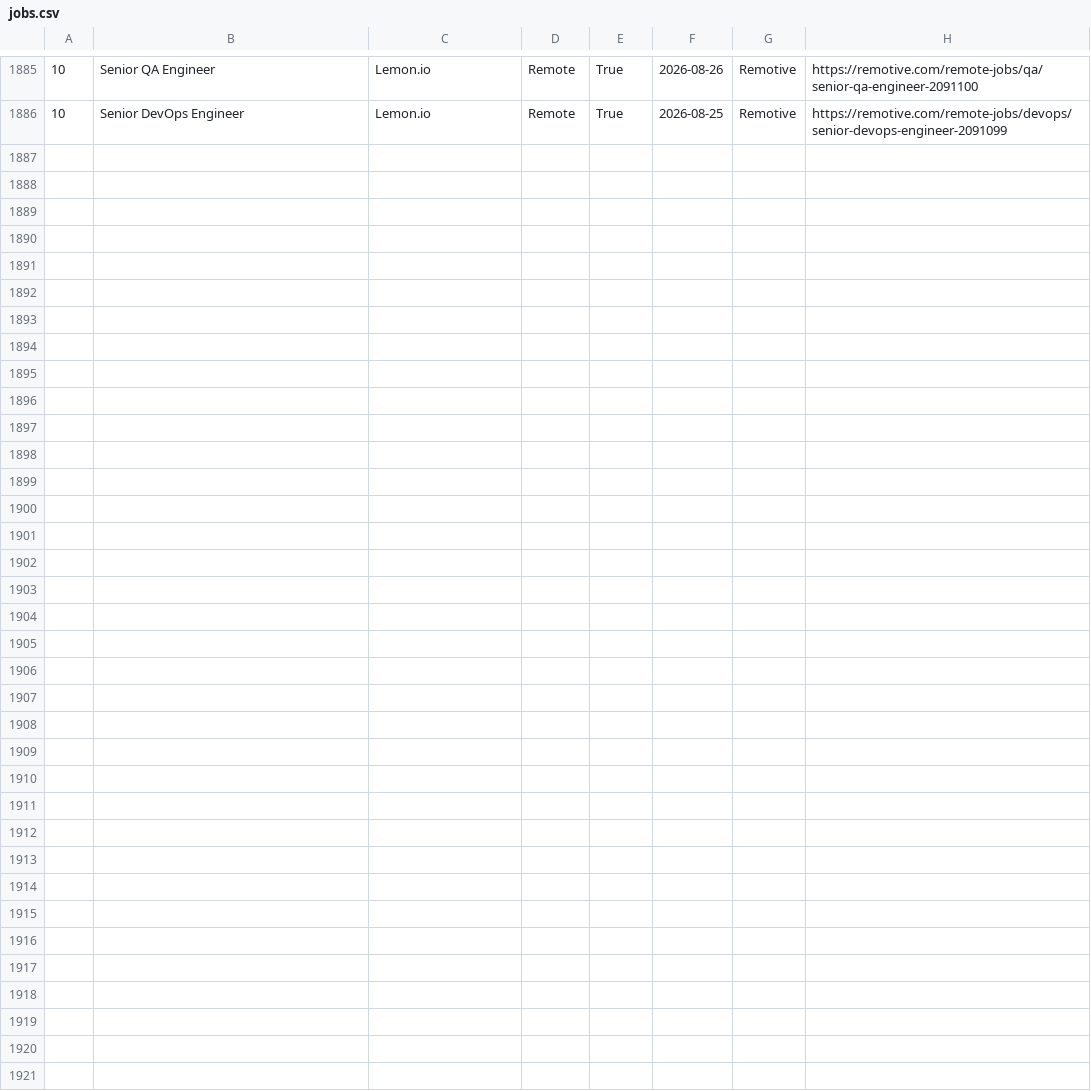
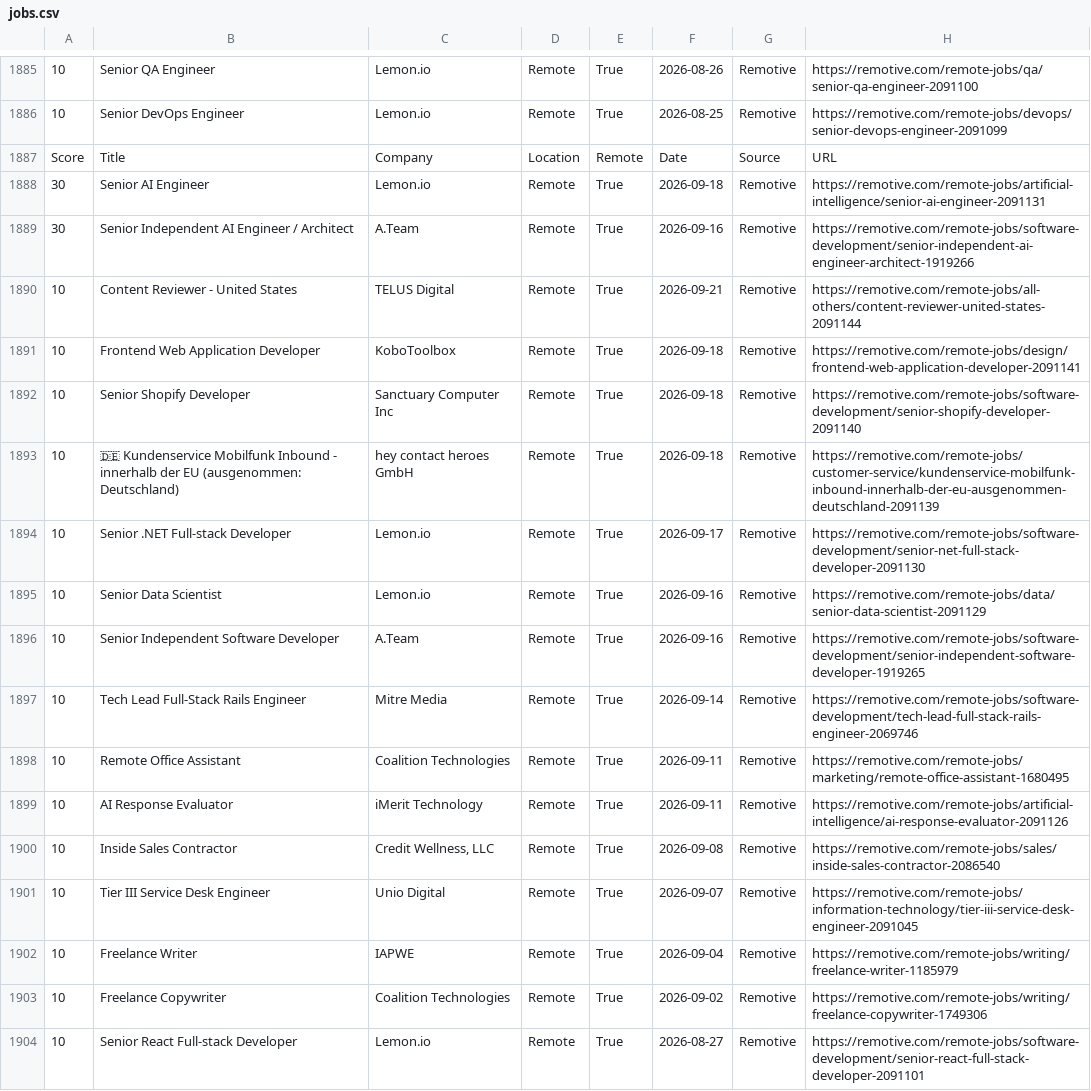
Before and after one commit to hamedmit/JobScraper, a CSV file: output/reports/jobs.csv, drawn as a sheet; only a part is shown, gaps mark what is left out; the diff names each change by its address in the sheet, - before the commit and + after, or states it on an @@ line.

```diff
--- a/output/reports/jobs.csv
+++ b/output/reports/jobs.csv
+row 1887: Score | Title | Company | Location | Remote | Date | Source | URL
+row 1888: 30 | Senior AI Engineer | Lemon.io | Remote | True | 2026-09-18 | Remotive | https://remotive.com/remote-jobs/artificial-intelligence/senior-ai-engineer-2091131
+row 1889: 30 | Senior Independent AI Engineer / Architect | A.Team | Remote | True | 2026-09-16 | Remotive | https://remotive.com/remote-jobs/software-development/senior-independent-ai-engineer-architect-1919266
+row 1890: 10 | Content Reviewer - United States | TELUS Digital | Remote | True | 2026-09-21 | Remotive | https://remotive.com/remote-jobs/all-others/content-reviewer-united-states-2091144
+row 1891: 10 | Frontend Web Application Developer | KoboToolbox | Remote | True | 2026-09-18 | Remotive | https://remotive.com/remote-jobs/design/frontend-web-application-developer-2091141
+row 1892: 10 | Senior Shopify Developer | Sanctuary Computer Inc | Remote | True | 2026-09-18 | Remotive | https://remotive.com/remote-jobs/software-development/senior-shopify-developer-2091140
+row 1893: 10 | 🇩🇪 Kundenservice Mobilfunk Inbound - innerhalb der EU (ausgenommen: Deutschland) | hey contact heroes GmbH | Remote | True | 2026-09-18 | Remotive | https://remotive.com/remote-jobs/customer-service/kundenservice-mobilfunk-inbound-innerhalb-der-eu-ausgenommen-deutschland-2091139
+row 1894: 10 | Senior .NET Full-stack Developer | Lemon.io | Remote | True | 2026-09-17 | Remotive | https://remotive.com/remote-jobs/software-development/senior-net-full-stack-developer-2091130
+row 1895: 10 | Senior Data Scientist | Lemon.io | Remote | True | 2026-09-16 | Remotive | https://remotive.com/remote-jobs/data/senior-data-scientist-2091129
+row 1896: 10 | Senior Independent Software Developer | A.Team | Remote | True | 2026-09-16 | Remotive | https://remotive.com/remote-jobs/software-development/senior-independent-software-developer-1919265
+row 1897: 10 | Tech Lead Full-Stack Rails Engineer | Mitre Media | Remote | True | 2026-09-14 | Remotive | https://remotive.com/remote-jobs/software-development/tech-lead-full-stack-rails-engineer-2069746
+row 1898: 10 | Remote Office Assistant | Coalition Technologies | Remote | True | 2026-09-11 | Remotive | https://remotive.com/remote-jobs/marketing/remote-office-assistant-1680495
+row 1899: 10 | AI Response Evaluator | iMerit Technology | Remote | True | 2026-09-11 | Remotive | https://remotive.com/remote-jobs/artificial-intelligence/ai-response-evaluator-2091126
+row 1900: 10 | Inside Sales Contractor | Credit Wellness, LLC | Remote | True | 2026-09-08 | Remotive | https://remotive.com/remote-jobs/sales/inside-sales-contractor-2086540
+row 1901: 10 | Tier III Service Desk Engineer | Unio Digital | Remote | True | 2026-09-07 | Remotive | https://remotive.com/remote-jobs/information-technology/tier-iii-service-desk-engineer-2091045
+row 1902: 10 | Freelance Writer | IAPWE | Remote | True | 2026-09-04 | Remotive | https://remotive.com/remote-jobs/writing/freelance-writer-1185979
+row 1903: 10 | Freelance Copywriter | Coalition Technologies | Remote | True | 2026-09-02 | Remotive | https://remotive.com/remote-jobs/writing/freelance-copywriter-1749306
+row 1904: 10 | Senior React Full-stack Developer | Lemon.io | Remote | True | 2026-08-27 | Remotive | https://remotive.com/remote-jobs/software-development/senior-react-full-stack-developer-2091101
```
Also changed, not shown: output/reports/run_history.csv.
